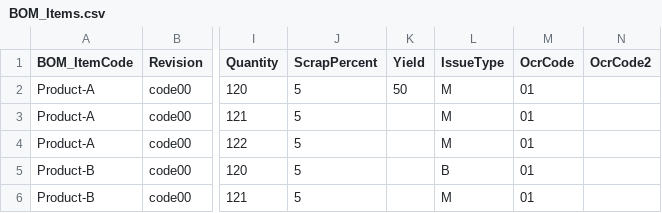
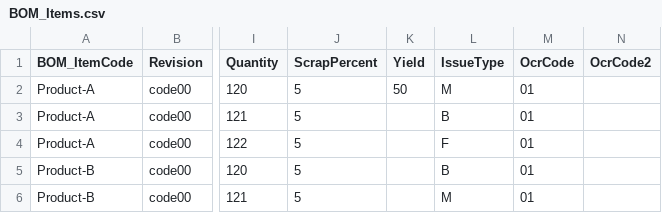
Before and after one commit to CompuTec/processforce-powershell, a CSV file: Production/Bill Of Materials/Bill of Materials/BOM_Items.csv, drawn as a sheet; only a part is shown, gaps mark what is left out; the diff names each change by its address in the sheet, - before the commit and + after, or states it on an @@ line.

```diff
--- a/Production/Bill Of Materials/Bill of Materials/BOM_Items.csv
+++ b/Production/Bill Of Materials/Bill of Materials/BOM_Items.csv
-L3 (IssueType): M
+L3 (IssueType): B
-L4 (IssueType): M
+L4 (IssueType): F
```
Also changed, not shown: 1 other file.
